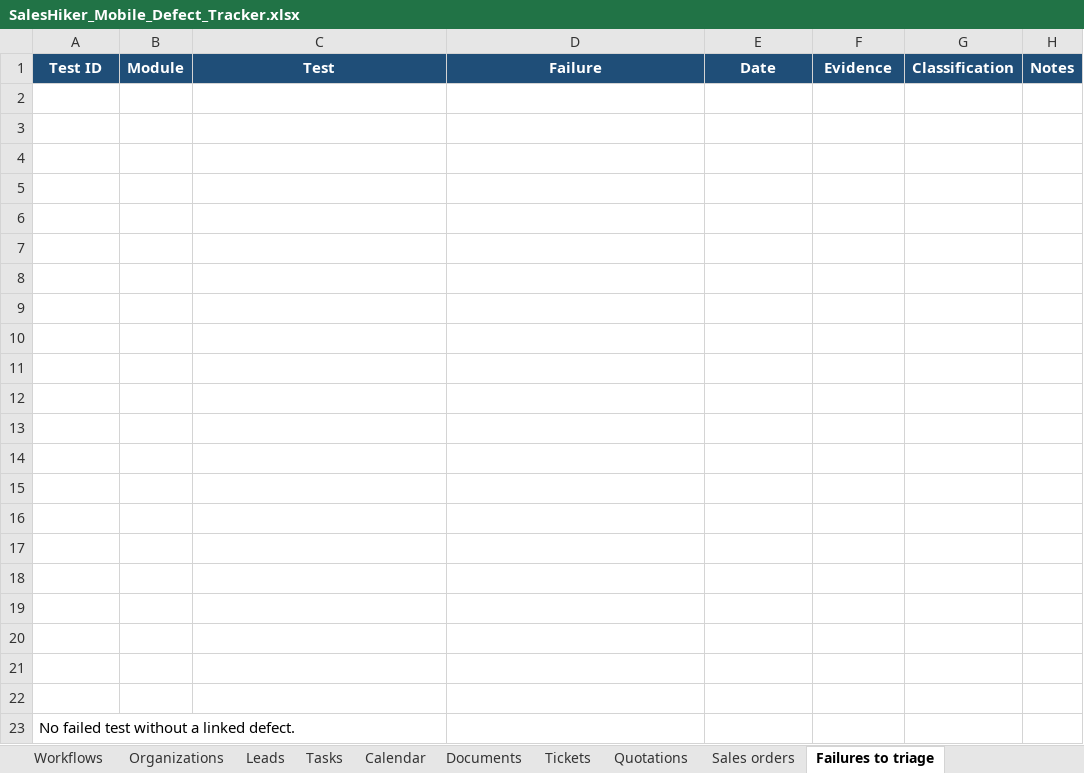
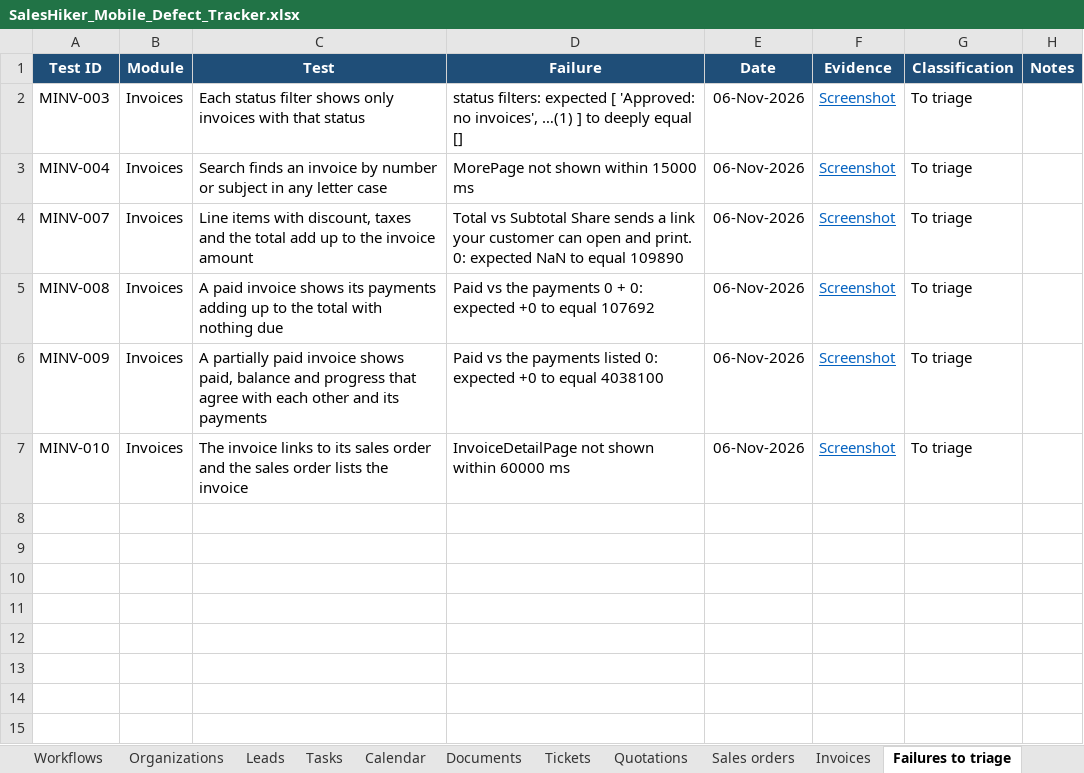
Before and after one commit to KalpeshMevada03062019/SalesHikerMobileApp, an Excel workbook: docs/SalesHiker_Mobile_Defect_Tracker.xlsx, sheet Failures to triage, drawn as a sheet; values as stored, in another font and other column widths than the file's, no borders; removed rows and columns are numbered as before the commit, all else as after; the diff names each change by its address in the sheet, - before the commit and + after, or states it on an @@ line.

```diff
--- a/docs/SalesHiker_Mobile_Defect_Tracker.xlsx (sheet Failures to triage)
+++ b/docs/SalesHiker_Mobile_Defect_Tracker.xlsx (sheet Failures to triage)
+sheet tab: Invoices
-row 2: (empty)
+row 2: MINV-003 | Invoices | Each status filter shows only invoices with that status | status filters: expected [ 'Approved: no invoices', …(1) ] to deeply equal [] | 06-Nov-2026 | Screenshot | To triage
-row 3: (empty)
+row 3: MINV-004 | Invoices | Search finds an invoice by number or subject in any letter case | MorePage not shown within 15000 ms | 06-Nov-2026 | Screenshot | To triage
-row 4: (empty)
+row 4: MINV-007 | Invoices | Line items with discount, taxes and the total add up to the invoice amount | Total vs Subtotal Share sends a link your customer can open and print. 0: expected NaN to equal 109890 | 06-Nov-2026 | Screenshot | To triage
-row 5: (empty)
+row 5: MINV-008 | Invoices | A paid invoice shows its payments adding up to the total with nothing due | Paid vs the payments 0 + 0: expected +0 to equal 107692 | 06-Nov-2026 | Screenshot | To triage
-row 6: (empty)
+row 6: MINV-009 | Invoices | A partially paid invoice shows paid, balance and progress that agree with each other and its payments | Paid vs the payments listed 0: expected +0 to equal 4038100 | 06-Nov-2026 | Screenshot | To triage
-row 7: (empty)
+row 7: MINV-010 | Invoices | The invoice links to its sales order and the sales order lists the invoice | InvoiceDetailPage not shown within 60000 ms | 06-Nov-2026 | Screenshot | To triage
-row 8: (empty)
-row 9: (empty)
-row 10: (empty)
-row 11: (empty)
-row 12: (empty)
-row 13: (empty)
-row 14: (empty)
-row 15: (empty)
-row 16: (empty)
-row 17: (empty)
-row 18: (empty)
-row 19: (empty)
-row 20: (empty)
-row 21: (empty)
-row 22: (empty)
-row 23: No failed test without a linked defect.
```
Also changed, not shown: sheet Summary, formulas that keep their value, docs/SalesHiker_Mobile_Test_Cases.xlsx, 23 other files.
